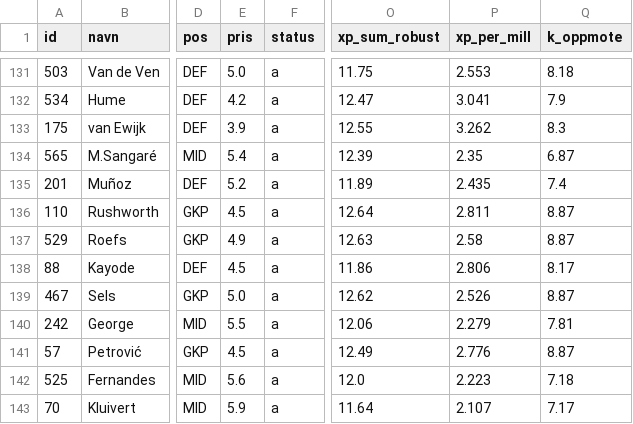
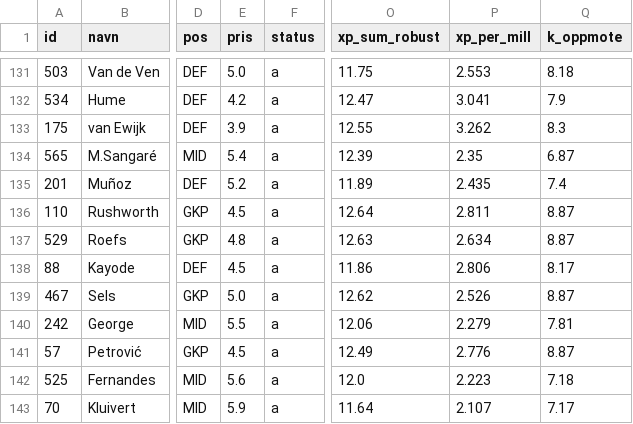
Before and after one commit to steinim/fpl2627, a CSV file: analyse/forventning.csv, drawn as a sheet; only a part is shown, gaps mark what is left out; the diff names each change by its address in the sheet, - before the commit and + after, or states it on an @@ line.

```diff
--- a/analyse/forventning.csv
+++ b/analyse/forventning.csv
-E137 (pris): 4.9
+E137 (pris): 4.8
-P137 (xp_per_mill): 2.58
+P137 (xp_per_mill): 2.634
```
Also changed, not shown: 2 other files.
